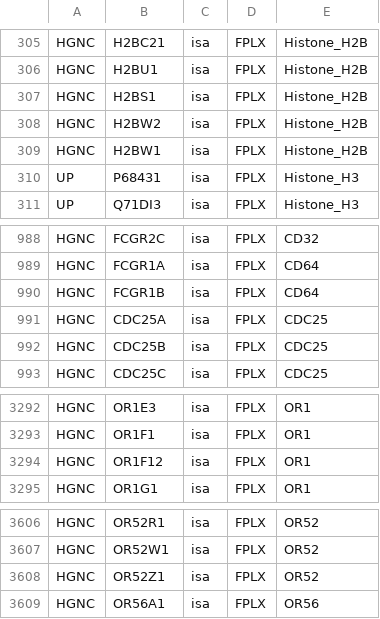
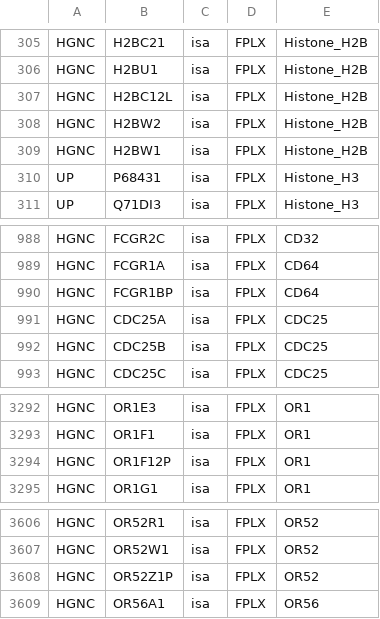
Before and after one commit to wikipathways/famplex, a CSV file: relations.csv, drawn as a sheet; only a part is shown, gaps mark what is left out.

Commit message:
Update HGNC symbols

```diff
--- a/relations.csv
+++ b/relations.csv
@@ -306,3 +306,3 @@ HGNC,H2BC21,isa,FPLX,Histone_H2B
 HGNC,H2BU1,isa,FPLX,Histone_H2B
-HGNC,H2BS1,isa,FPLX,Histone_H2B
+HGNC,H2BC12L,isa,FPLX,Histone_H2B
 HGNC,H2BW2,isa,FPLX,Histone_H2B
@@ -989,3 +989,3 @@ HGNC,FCGR2C,isa,FPLX,CD32
 HGNC,FCGR1A,isa,FPLX,CD64
-HGNC,FCGR1B,isa,FPLX,CD64
+HGNC,FCGR1BP,isa,FPLX,CD64
 HGNC,CDC25A,isa,FPLX,CDC25
@@ -3293,3 +3293,3 @@ HGNC,OR1E3,isa,FPLX,OR1
 HGNC,OR1F1,isa,FPLX,OR1
-HGNC,OR1F12,isa,FPLX,OR1
+HGNC,OR1F12P,isa,FPLX,OR1
 HGNC,OR1G1,isa,FPLX,OR1
@@ -3607,3 +3607,3 @@ HGNC,OR52R1,isa,FPLX,OR52
 HGNC,OR52W1,isa,FPLX,OR52
-HGNC,OR52Z1,isa,FPLX,OR52
+HGNC,OR52Z1P,isa,FPLX,OR52
 HGNC,OR56A1,isa,FPLX,OR56
```
